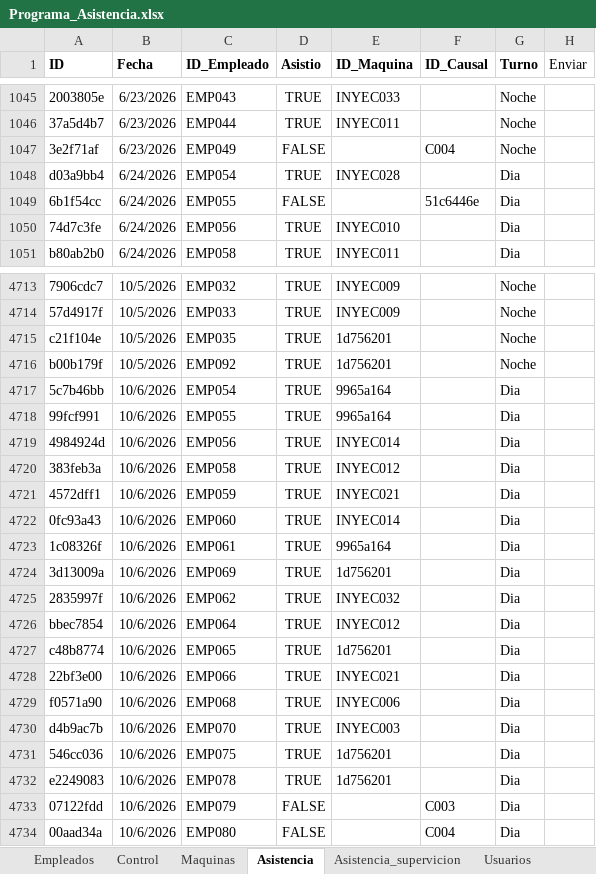
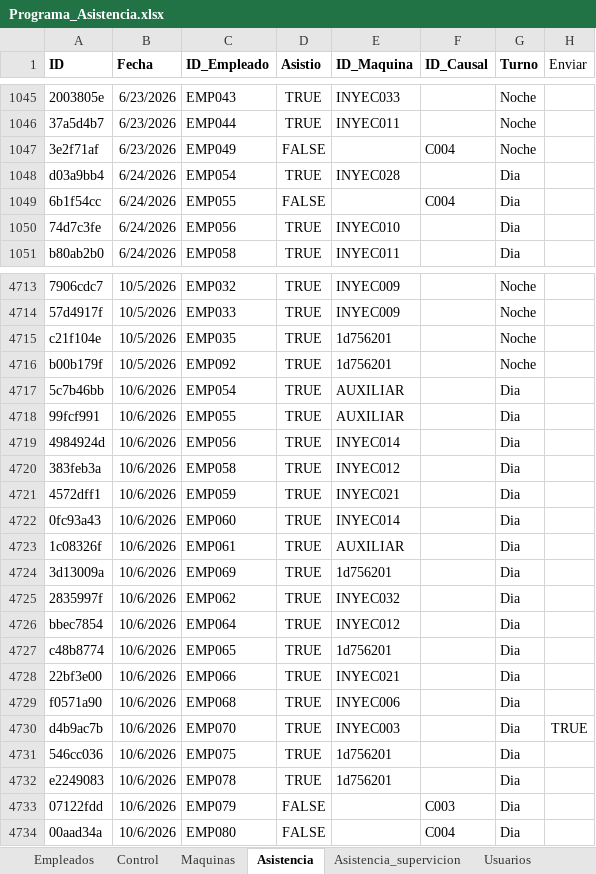
Before and after one commit to KevinQuimbayo/dashboard-merciko-data, an Excel workbook: Programa_Asistencia.xlsx, sheet Asistencia, drawn as a sheet; only a part is shown, gaps mark what is left out; values as stored, in another font and other column widths than the file's, no borders; table styles not drawn; the diff names each change by its address in the sheet, - before the commit and + after, or states it on an @@ line.

Commit message:
Sync - 2026-10-06 10:23

```diff
--- a/Programa_Asistencia.xlsx (sheet Asistencia)
+++ b/Programa_Asistencia.xlsx (sheet Asistencia)
-F1049 (ID_Causal): 51c6446e
+F1049 (ID_Causal): C004
-E4717:E4718 (ID_Maquina): 9965a164
+E4717:E4718 (ID_Maquina): AUXILIAR
-E4723 (ID_Maquina): 9965a164
+E4723 (ID_Maquina): AUXILIAR
-H4730 (Enviar): (empty)
+H4730 (Enviar): TRUE
```
